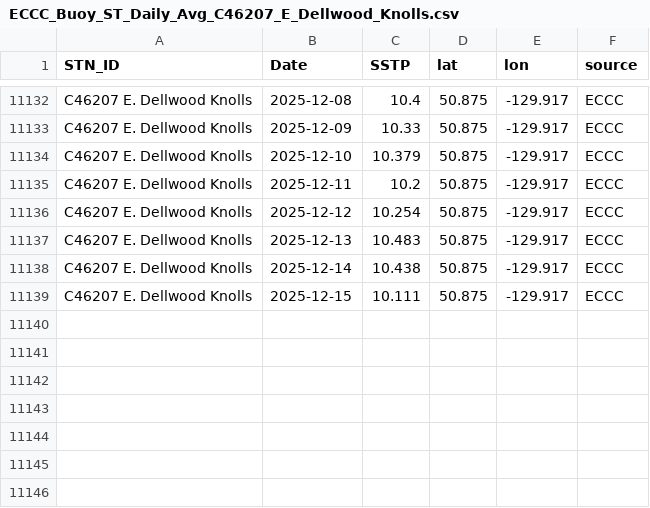
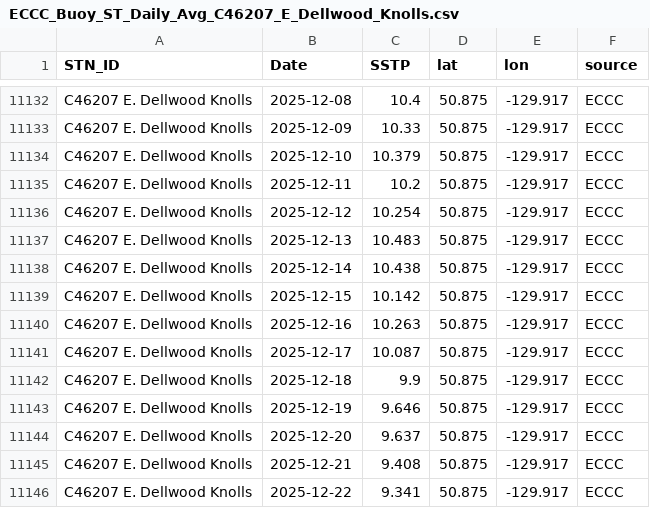
Before and after one commit to IOS-OSD-DPG/Pacific_SST_Monitoring, a CSV file: data/buoy_ST_daily/ECCC_Buoy_ST_Daily_Avg_C46207_E_Dellwood_Knolls.csv, drawn as a sheet; only a part is shown, gaps mark what is left out.

```diff
--- a/data/buoy_ST_daily/ECCC_Buoy_ST_Daily_Avg_C46207_E_Dellwood_Knolls.csv
+++ b/data/buoy_ST_daily/ECCC_Buoy_ST_Daily_Avg_C46207_E_Dellwood_Knolls.csv
@@ -11138,2 +11138,9 @@
 "C46207 E. Dellwood Knolls",2025-12-14,10.438,50.875,-129.917,"ECCC"
-"C46207 E. Dellwood Knolls",2025-12-15,10.111,50.875,-129.917,"ECCC"
+"C46207 E. Dellwood Knolls",2025-12-15,10.142,50.875,-129.917,"ECCC"
+"C46207 E. Dellwood Knolls",2025-12-16,10.263,50.875,-129.917,"ECCC"
+"C46207 E. Dellwood Knolls",2025-12-17,10.087,50.875,-129.917,"ECCC"
+"C46207 E. Dellwood Knolls",2025-12-18,9.9,50.875,-129.917,"ECCC"
+"C46207 E. Dellwood Knolls",2025-12-19,9.646,50.875,-129.917,"ECCC"
+"C46207 E. Dellwood Knolls",2025-12-20,9.637,50.875,-129.917,"ECCC"
+"C46207 E. Dellwood Knolls",2025-12-21,9.408,50.875,-129.917,"ECCC"
+"C46207 E. Dellwood Knolls",2025-12-22,9.341,50.875,-129.917,"ECCC"
```
Also changed, not shown: data/buoy_ST_daily/ECCC_Buoy_ST_Daily_Avg_C46145_Central_Dixon_Entrance.csv, data/buoy_ST_daily/ECCC_Buoy_ST_Daily_Avg_C46185_S_Hecate_Strait.csv, 43 other files.
